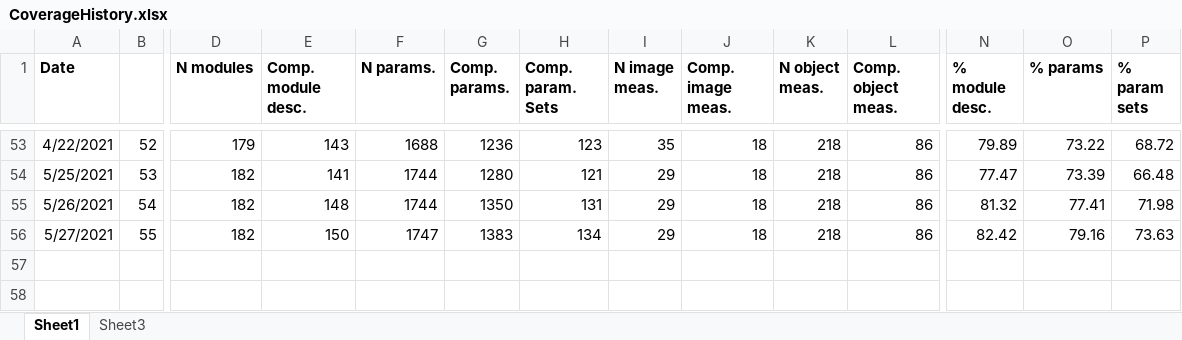
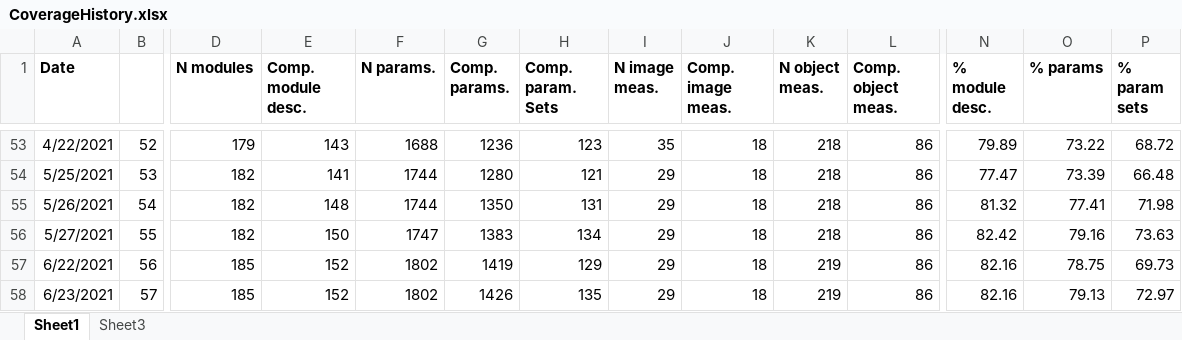
Before and after one commit to mianalysis/mia, an Excel workbook: CoverageHistory.xlsx, sheet Sheet1, drawn as a sheet; only a part is shown, gaps mark what is left out; values as stored, in another font and other column widths than the file's, no borders; charts and pictures not drawn; rows hold the shown columns only; the diff names each change by its address in the sheet, - before the commit and + after, or states it on an @@ line.

```diff
--- a/CoverageHistory.xlsx (sheet Sheet1)
+++ b/CoverageHistory.xlsx (sheet Sheet1)
+row 57: 6/22/2021 | 56 | 185 | 152 | 1802 | 1419 | 129 | 29 | 18 | 219 | 86 | 82.16 | 78.75 | 69.73
+row 58: 6/23/2021 | 57 | 185 | 152 | 1802 | 1426 | 135 | 29 | 18 | 219 | 86 | 82.16 | 79.13 | 72.97
```
Also changed, not shown: sheet Sheet3, charts or pictures, 6 other files.
